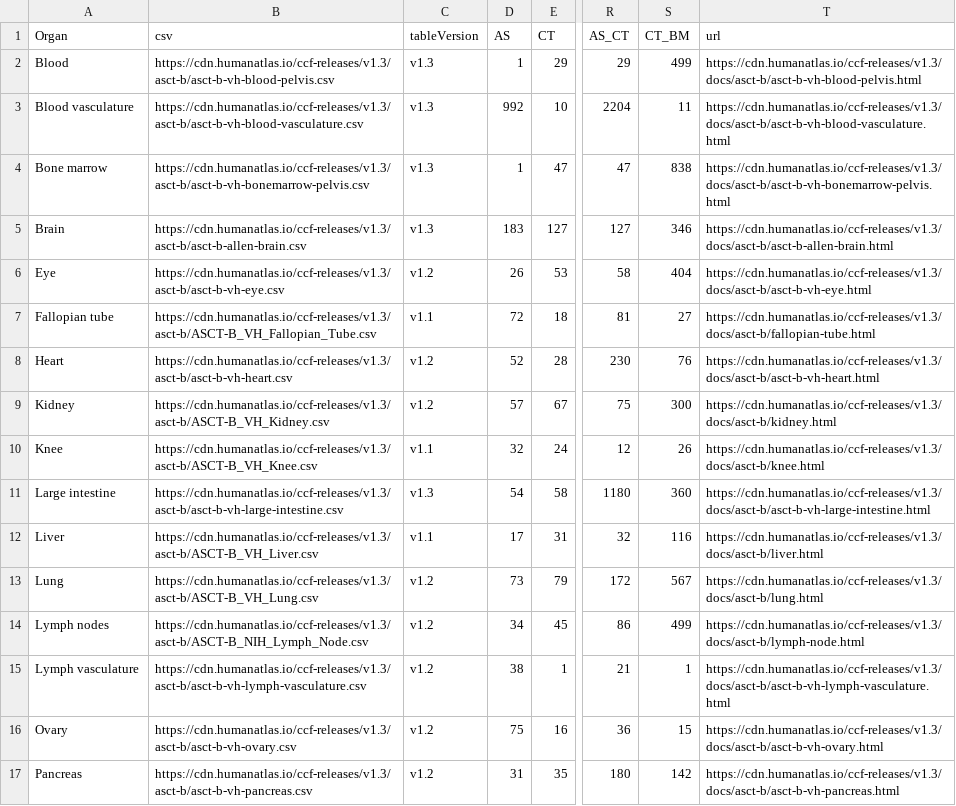
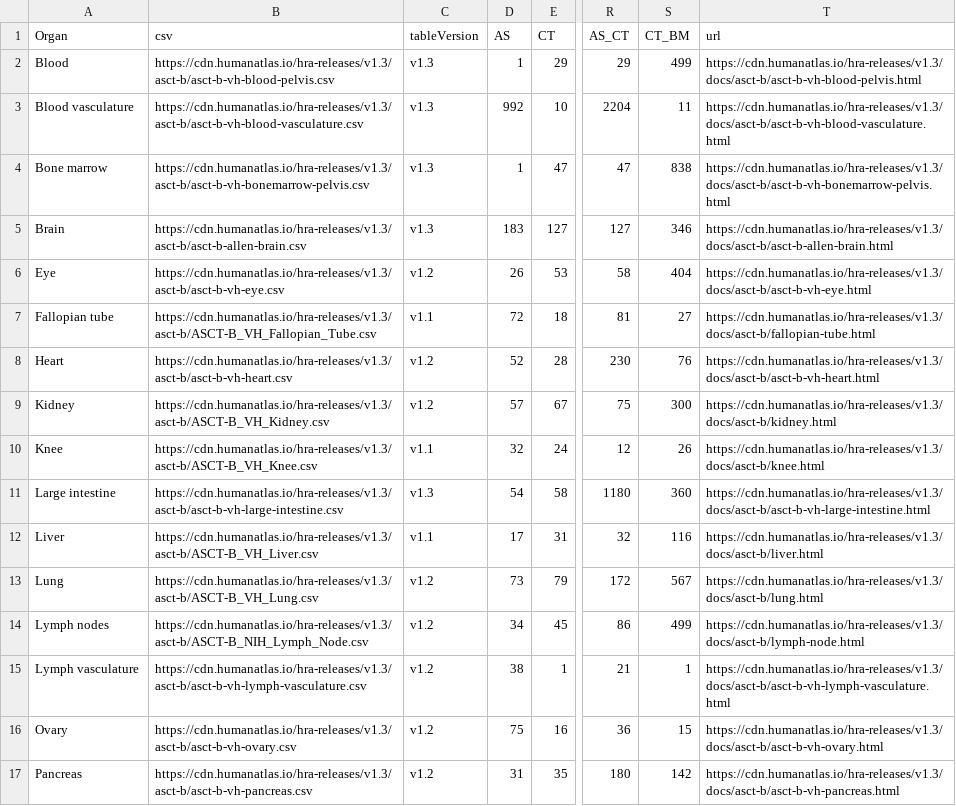
Before and after one commit to cns-iu/ccf, a CSV file: assets/table-data/release4.csv, drawn as a sheet; only a part is shown, gaps mark what is left out; the diff covers the shown part only; the diff names each change by its address in the sheet, - before the commit and + after, or states it on an @@ line.

```diff
--- a/assets/table-data/release4.csv
+++ b/assets/table-data/release4.csv
-B2 (csv): https://cdn.humanatlas.io/ccf-releases/v1.3/asct-b/asct-b-vh-blood-pelvis.csv
+B2 (csv): https://cdn.humanatlas.io/hra-releases/v1.3/asct-b/asct-b-vh-blood-pelvis.csv
-T2 (url): https://cdn.humanatlas.io/ccf-releases/v1.3/docs/asct-b/asct-b-vh-blood-pelvis.html
+T2 (url): https://cdn.humanatlas.io/hra-releases/v1.3/docs/asct-b/asct-b-vh-blood-pelvis.html
-B3 (csv): https://cdn.humanatlas.io/ccf-releases/v1.3/asct-b/asct-b-vh-blood-vasculature.csv
+B3 (csv): https://cdn.humanatlas.io/hra-releases/v1.3/asct-b/asct-b-vh-blood-vasculature.csv
-T3 (url): https://cdn.humanatlas.io/ccf-releases/v1.3/docs/asct-b/asct-b-vh-blood-vasculature.html
+T3 (url): https://cdn.humanatlas.io/hra-releases/v1.3/docs/asct-b/asct-b-vh-blood-vasculature.html
-B4 (csv): https://cdn.humanatlas.io/ccf-releases/v1.3/asct-b/asct-b-vh-bonemarrow-pelvis.csv
+B4 (csv): https://cdn.humanatlas.io/hra-releases/v1.3/asct-b/asct-b-vh-bonemarrow-pelvis.csv
-T4 (url): https://cdn.humanatlas.io/ccf-releases/v1.3/docs/asct-b/asct-b-vh-bonemarrow-pelvis.html
+T4 (url): https://cdn.humanatlas.io/hra-releases/v1.3/docs/asct-b/asct-b-vh-bonemarrow-pelvis.html
-B5 (csv): https://cdn.humanatlas.io/ccf-releases/v1.3/asct-b/asct-b-allen-brain.csv
+B5 (csv): https://cdn.humanatlas.io/hra-releases/v1.3/asct-b/asct-b-allen-brain.csv
-T5 (url): https://cdn.humanatlas.io/ccf-releases/v1.3/docs/asct-b/asct-b-allen-brain.html
+T5 (url): https://cdn.humanatlas.io/hra-releases/v1.3/docs/asct-b/asct-b-allen-brain.html
-B6 (csv): https://cdn.humanatlas.io/ccf-releases/v1.3/asct-b/asct-b-vh-eye.csv
+B6 (csv): https://cdn.humanatlas.io/hra-releases/v1.3/asct-b/asct-b-vh-eye.csv
-T6 (url): https://cdn.humanatlas.io/ccf-releases/v1.3/docs/asct-b/asct-b-vh-eye.html
+T6 (url): https://cdn.humanatlas.io/hra-releases/v1.3/docs/asct-b/asct-b-vh-eye.html
-B7 (csv): https://cdn.humanatlas.io/ccf-releases/v1.3/asct-b/ASCT-B_VH_Fallopian_Tube.csv
+B7 (csv): https://cdn.humanatlas.io/hra-releases/v1.3/asct-b/ASCT-B_VH_Fallopian_Tube.csv
-T7 (url): https://cdn.humanatlas.io/ccf-releases/v1.3/docs/asct-b/fallopian-tube.html
+T7 (url): https://cdn.humanatlas.io/hra-releases/v1.3/docs/asct-b/fallopian-tube.html
-B8 (csv): https://cdn.humanatlas.io/ccf-releases/v1.3/asct-b/asct-b-vh-heart.csv
+B8 (csv): https://cdn.humanatlas.io/hra-releases/v1.3/asct-b/asct-b-vh-heart.csv
-T8 (url): https://cdn.humanatlas.io/ccf-releases/v1.3/docs/asct-b/asct-b-vh-heart.html
+T8 (url): https://cdn.humanatlas.io/hra-releases/v1.3/docs/asct-b/asct-b-vh-heart.html
-B9 (csv): https://cdn.humanatlas.io/ccf-releases/v1.3/asct-b/ASCT-B_VH_Kidney.csv
+B9 (csv): https://cdn.humanatlas.io/hra-releases/v1.3/asct-b/ASCT-B_VH_Kidney.csv
-T9 (url): https://cdn.humanatlas.io/ccf-releases/v1.3/docs/asct-b/kidney.html
+T9 (url): https://cdn.humanatlas.io/hra-releases/v1.3/docs/asct-b/kidney.html
-B10 (csv): https://cdn.humanatlas.io/ccf-releases/v1.3/asct-b/ASCT-B_VH_Knee.csv
+B10 (csv): https://cdn.humanatlas.io/hra-releases/v1.3/asct-b/ASCT-B_VH_Knee.csv
-T10 (url): https://cdn.humanatlas.io/ccf-releases/v1.3/docs/asct-b/knee.html
+T10 (url): https://cdn.humanatlas.io/hra-releases/v1.3/docs/asct-b/knee.html
-B11 (csv): https://cdn.humanatlas.io/ccf-releases/v1.3/asct-b/asct-b-vh-large-intestine.csv
+B11 (csv): https://cdn.humanatlas.io/hra-releases/v1.3/asct-b/asct-b-vh-large-intestine.csv
-T11 (url): https://cdn.humanatlas.io/ccf-releases/v1.3/docs/asct-b/asct-b-vh-large-intestine.html
+T11 (url): https://cdn.humanatlas.io/hra-releases/v1.3/docs/asct-b/asct-b-vh-large-intestine.html
-B12 (csv): https://cdn.humanatlas.io/ccf-releases/v1.3/asct-b/ASCT-B_VH_Liver.csv
+B12 (csv): https://cdn.humanatlas.io/hra-releases/v1.3/asct-b/ASCT-B_VH_Liver.csv
-T12 (url): https://cdn.humanatlas.io/ccf-releases/v1.3/docs/asct-b/liver.html
+T12 (url): https://cdn.humanatlas.io/hra-releases/v1.3/docs/asct-b/liver.html
-B13 (csv): https://cdn.humanatlas.io/ccf-releases/v1.3/asct-b/ASCT-B_VH_Lung.csv
+B13 (csv): https://cdn.humanatlas.io/hra-releases/v1.3/asct-b/ASCT-B_VH_Lung.csv
-T13 (url): https://cdn.humanatlas.io/ccf-releases/v1.3/docs/asct-b/lung.html
+T13 (url): https://cdn.humanatlas.io/hra-releases/v1.3/docs/asct-b/lung.html
-B14 (csv): https://cdn.humanatlas.io/ccf-releases/v1.3/asct-b/ASCT-B_NIH_Lymph_Node.csv
+B14 (csv): https://cdn.humanatlas.io/hra-releases/v1.3/asct-b/ASCT-B_NIH_Lymph_Node.csv
-T14 (url): https://cdn.humanatlas.io/ccf-releases/v1.3/docs/asct-b/lymph-node.html
+T14 (url): https://cdn.humanatlas.io/hra-releases/v1.3/docs/asct-b/lymph-node.html
-B15 (csv): https://cdn.humanatlas.io/ccf-releases/v1.3/asct-b/asct-b-vh-lymph-vasculature.csv
+B15 (csv): https://cdn.humanatlas.io/hra-releases/v1.3/asct-b/asct-b-vh-lymph-vasculature.csv
-T15 (url): https://cdn.humanatlas.io/ccf-releases/v1.3/docs/asct-b/asct-b-vh-lymph-vasculature.html
+T15 (url): https://cdn.humanatlas.io/hra-releases/v1.3/docs/asct-b/asct-b-vh-lymph-vasculature.html
-B16 (csv): https://cdn.humanatlas.io/ccf-releases/v1.3/asct-b/asct-b-vh-ovary.csv
+B16 (csv): https://cdn.humanatlas.io/hra-releases/v1.3/asct-b/asct-b-vh-ovary.csv
-T16 (url): https://cdn.humanatlas.io/ccf-releases/v1.3/docs/asct-b/asct-b-vh-ovary.html
+T16 (url): https://cdn.humanatlas.io/hra-releases/v1.3/docs/asct-b/asct-b-vh-ovary.html
-B17 (csv): https://cdn.humanatlas.io/ccf-releases/v1.3/asct-b/asct-b-vh-pancreas.csv
+B17 (csv): https://cdn.humanatlas.io/hra-releases/v1.3/asct-b/asct-b-vh-pancreas.csv
-T17 (url): https://cdn.humanatlas.io/ccf-releases/v1.3/docs/asct-b/asct-b-vh-pancreas.html
+T17 (url): https://cdn.humanatlas.io/hra-releases/v1.3/docs/asct-b/asct-b-vh-pancreas.html
```
Also changed, not shown: 20 edited cells elsewhere in this file, assets/table-data/release2.csv, assets/table-data/release5.csv, 10 other files.
